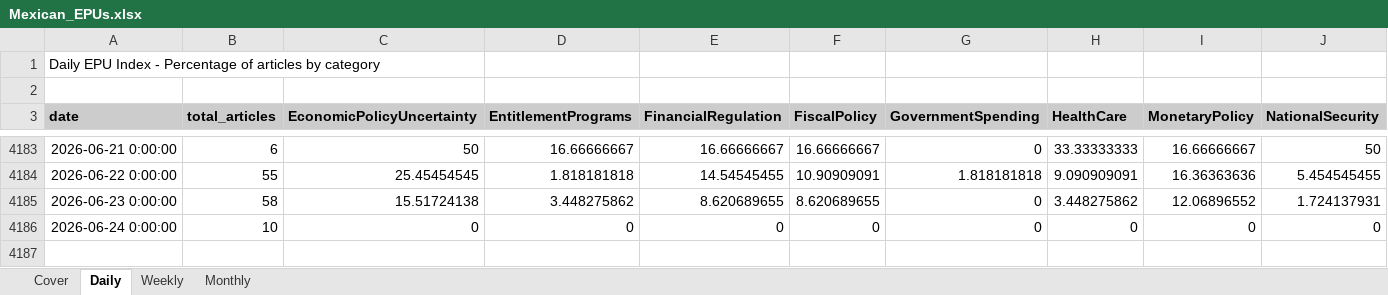
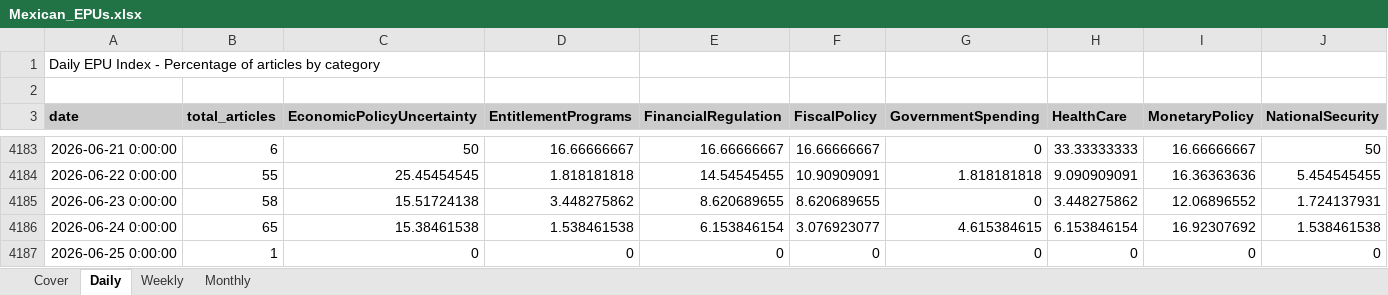
Before and after one commit to adentler1/MonitoringMexico, an Excel workbook: Mexican_EPUs.xlsx, sheet Daily, drawn as a sheet; only a part is shown, gaps mark what is left out; values as stored, in another font and other column widths than the file's, no borders; addresses are those after the commit; rows hold the shown columns only; the diff names each change by its address in the sheet, - before the commit and + after, or states it on an @@ line.

```diff
--- a/Mexican_EPUs.xlsx (sheet Daily)
+++ b/Mexican_EPUs.xlsx (sheet Daily)
+row 4186: 2026-06-24 0:00:00 | 65 | 15.38461538 | 1.538461538 | 6.153846154 | 3.076923077 | 4.615384615 | 6.153846154 | 16.92307692 | 1.538461538
-A4187 (date): 2026-06-24 0:00:00
+A4187 (date): 2026-06-25 0:00:00
-B4187 (total_articles): 10
+B4187 (total_articles): 1
```
Also changed, not shown: sheet Monthly, sheet Weekly, sheet Cover.
